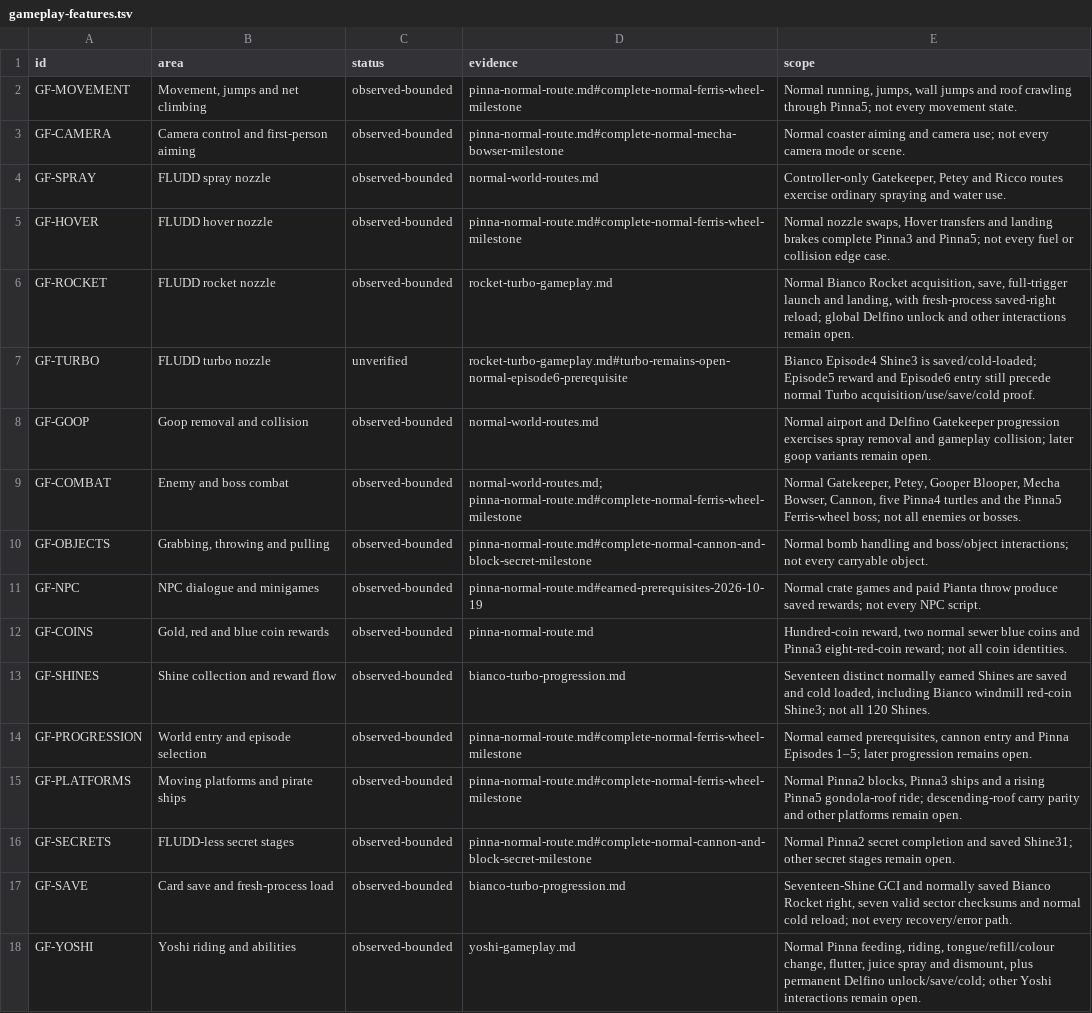
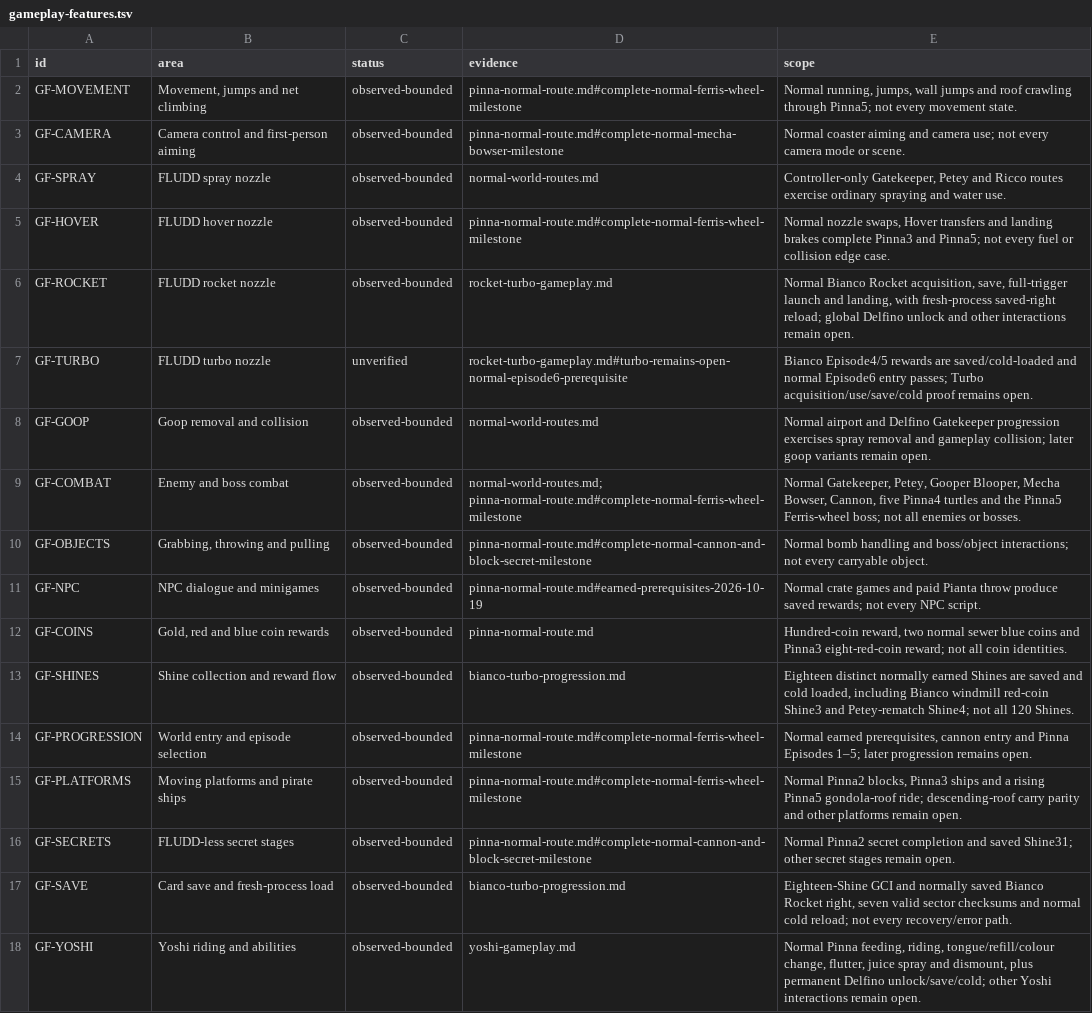
Before and after one commit to Astrr00/SMSunshinePC, a TSV file: sunshine-pc/docs/gameplay-features.tsv, drawn as a sheet; only a part is shown.

Commit message:
Verify normal Bianco rematch reward and cold persistence

```diff
--- a/sunshine-pc/docs/gameplay-features.tsv
+++ b/sunshine-pc/docs/gameplay-features.tsv
@@ -6,3 +6,3 @@ GF-HOVER	FLUDD hover nozzle	observed-bounded	pinna-normal-route.md#complete-norm
 GF-ROCKET	FLUDD rocket nozzle	observed-bounded	rocket-turbo-gameplay.md	Normal Bianco Rocket acquisition, save, full-trigger launch and landing, with fresh-process saved-right reload; global Delfino unlock and other interactions remain open.
-GF-TURBO	FLUDD turbo nozzle	unverified	rocket-turbo-gameplay.md#turbo-remains-open-normal-episode6-prerequisite	Bianco Episode4 Shine3 is saved/cold-loaded; Episode5 reward and Episode6 entry still precede normal Turbo acquisition/use/save/cold proof.
+GF-TURBO	FLUDD turbo nozzle	unverified	rocket-turbo-gameplay.md#turbo-remains-open-normal-episode6-prerequisite	Bianco Episode4/5 rewards are saved/cold-loaded and normal Episode6 entry passes; Turbo acquisition/use/save/cold proof remains open.
 GF-GOOP	Goop removal and collision	observed-bounded	normal-world-routes.md	Normal airport and Delfino Gatekeeper progression exercises spray removal and gameplay collision; later goop variants remain open.
@@ -12,3 +12,3 @@ GF-NPC	NPC dialogue and minigames	observed-bounded	pinna-normal-route.md#earned-
 GF-COINS	Gold, red and blue coin rewards	observed-bounded	pinna-normal-route.md	Hundred-coin reward, two normal sewer blue coins and Pinna3 eight-red-coin reward; not all coin identities.
-GF-SHINES	Shine collection and reward flow	observed-bounded	bianco-turbo-progression.md	Seventeen distinct normally earned Shines are saved and cold loaded, including Bianco windmill red-coin Shine3; not all 120 Shines.
+GF-SHINES	Shine collection and reward flow	observed-bounded	bianco-turbo-progression.md	Eighteen distinct normally earned Shines are saved and cold loaded, including Bianco windmill red-coin Shine3 and Petey-rematch Shine4; not all 120 Shines.
 GF-PROGRESSION	World entry and episode selection	observed-bounded	pinna-normal-route.md#complete-normal-ferris-wheel-milestone	Normal earned prerequisites, cannon entry and Pinna Episodes 1–5; later progression remains open.
@@ -16,3 +16,3 @@ GF-PLATFORMS	Moving platforms and pirate ships	observed-bounded	pinna-normal-rou
 GF-SECRETS	FLUDD-less secret stages	observed-bounded	pinna-normal-route.md#complete-normal-cannon-and-block-secret-milestone	Normal Pinna2 secret completion and saved Shine31; other secret stages remain open.
-GF-SAVE	Card save and fresh-process load	observed-bounded	bianco-turbo-progression.md	Seventeen-Shine GCI and normally saved Bianco Rocket right, seven valid sector checksums and normal cold reload; not every recovery/error path.
+GF-SAVE	Card save and fresh-process load	observed-bounded	bianco-turbo-progression.md	Eighteen-Shine GCI and normally saved Bianco Rocket right, seven valid sector checksums and normal cold reload; not every recovery/error path.
 GF-YOSHI	Yoshi riding and abilities	observed-bounded	yoshi-gameplay.md	Normal Pinna feeding, riding, tongue/refill/colour change, flutter, juice spray and dismount, plus permanent Delfino unlock/save/cold; other Yoshi interactions remain open.
```
Also changed, not shown: 3 other files.
